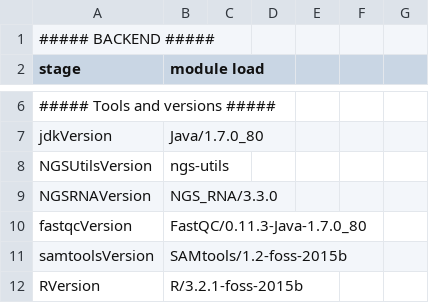
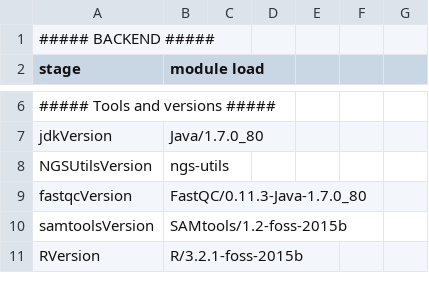
Before and after one commit to molgenis/NGS_RNA, a CSV file: parameters.csv, drawn as a sheet; only a part is shown, gaps mark what is left out; the diff names each change by its address in the sheet, - before the commit and + after, or states it on an @@ line.

```diff
--- a/parameters.csv
+++ b/parameters.csv
-row 9: NGSRNAVersion | NGS_RNA/3.3.0
```
Also changed, not shown: 3 other files.
